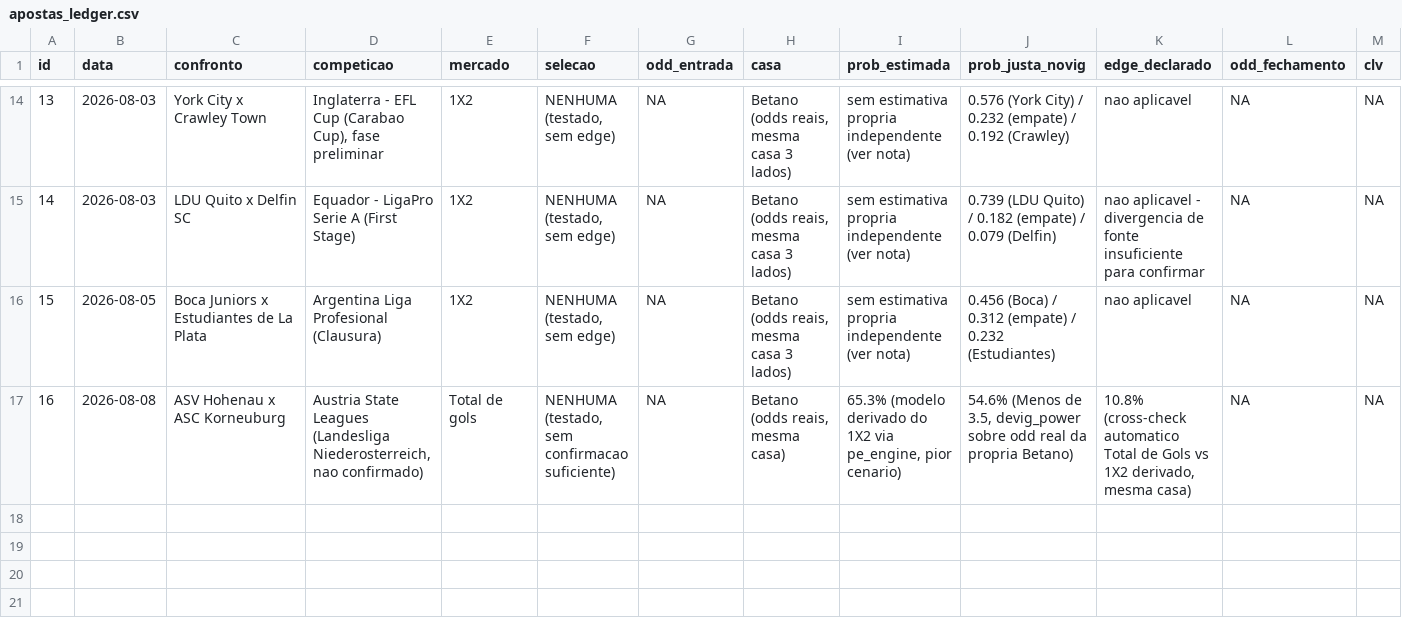
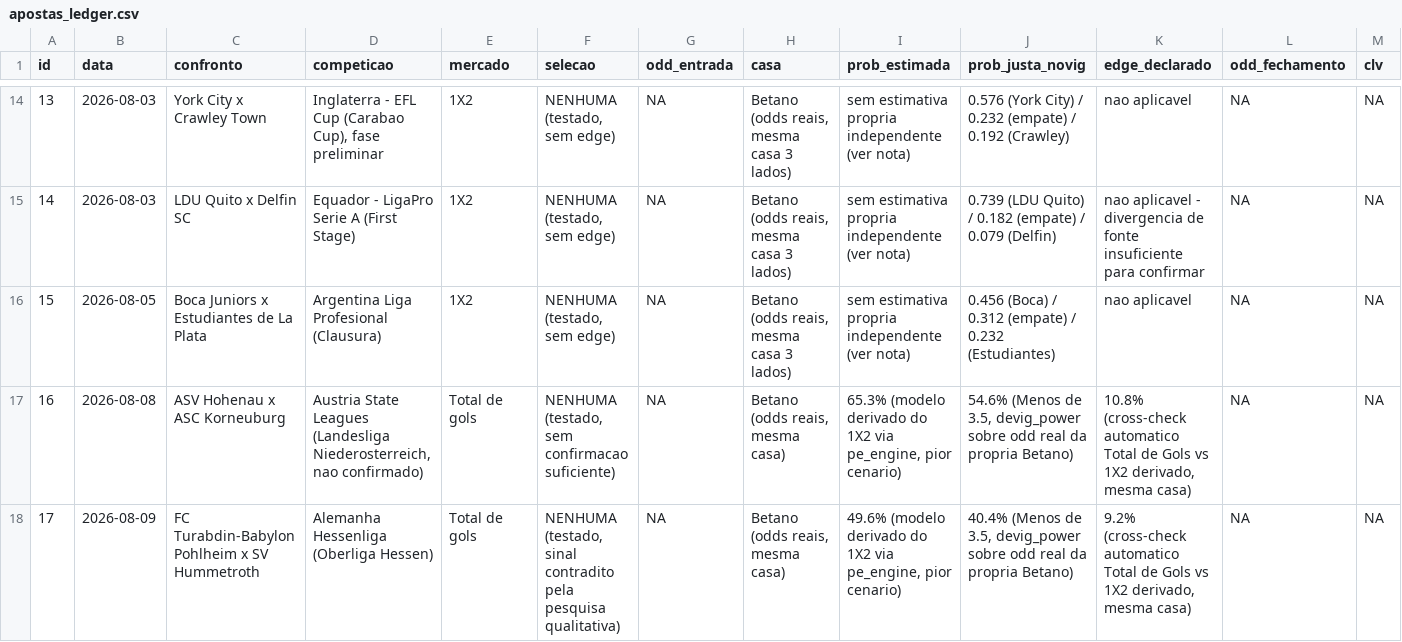
Before and after one commit to mikesorte/mikesorte, a CSV file: data/apostas_ledger.csv, drawn as a sheet; only a part is shown, gaps mark what is left out; rows hold the shown columns only; the diff names each change by its address in the sheet, - before the commit and + after, or states it on an @@ line.

```diff
--- a/data/apostas_ledger.csv
+++ b/data/apostas_ledger.csv
+row 18: 17 | 2026-08-09 | FC Turabdin-Babylon Pohlheim x SV Hummetroth | Alemanha Hessenliga (Oberliga Hessen) | Total de gols | NENHUMA (testado, sinal contradito pela pesquisa qualitativa) | NA | Betano (odds reais, mesma casa) | 49.6% (modelo derivado do 1X2 via pe_engine, pior cenario) | 40.4% (Menos de 3.5, devig_power sobre odd real da propria Betano) | 9.2% (cross-check automatico Total de Gols vs 1X2 derivado, mesma casa) | NA | NA
```
Also changed, not shown: data/pe_ledger.csv.
